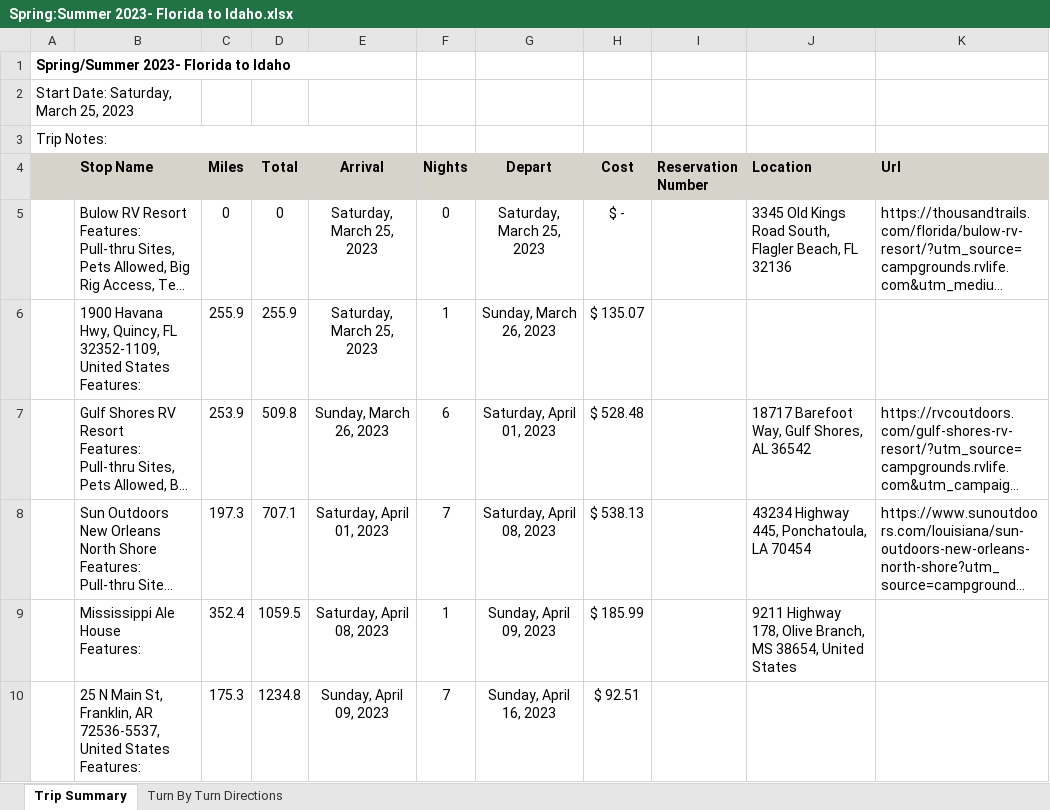
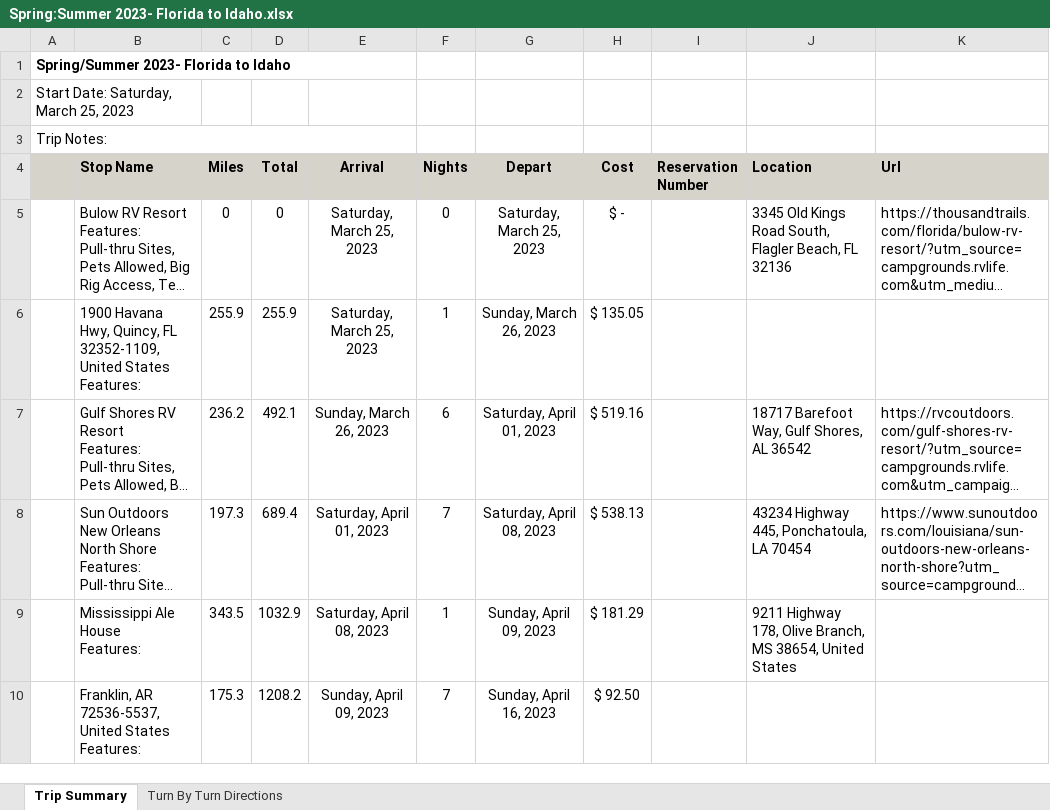
Before and after one commit to trevoreyre/llama-llama-adventure, an Excel workbook: places/Spring:Summer 2023- Florida to Idaho.xlsx, sheet Trip Summary, drawn as a sheet; only a part is shown; long unchanged cells end in …; values as stored, in another font and other column widths than the file's, no borders; the diff covers the shown part only; the diff names each change by its address in the sheet, - before the commit and + after, or states it on an @@ line.

```diff
--- a/places/Spring:Summer 2023- Florida to Idaho.xlsx (sheet Trip Summary)
+++ b/places/Spring:Summer 2023- Florida to Idaho.xlsx (sheet Trip Summary)
-H6 (Cost): $ 135.07
+H6 (Cost): $ 135.05
-C7 (Miles): 253.9
+C7 (Miles): 236.2
-D7 (Total): 509.8
+D7 (Total): 492.1
-H7 (Cost): $ 528.48
+H7 (Cost): $ 519.16
-D8 (Total): 707.1
+D8 (Total): 689.4
-C9 (Miles): 352.4
+C9 (Miles): 343.5
-D9 (Total): 1059.5
+D9 (Total): 1032.9
-H9 (Cost): $ 185.99
+H9 (Cost): $ 181.29
-B10 (Stop Name): 25 N Main St, Franklin, AR…
+B10 (Stop Name): Franklin, AR…
-D10 (Total): 1234.8
+D10 (Total): 1208.2
-H10 (Cost): $ 92.51
+H10 (Cost): $ 92.50
```
Also changed, not shown: 25 edited cells elsewhere in this sheet, sheet Turn By Turn Directions, 3 other files.
